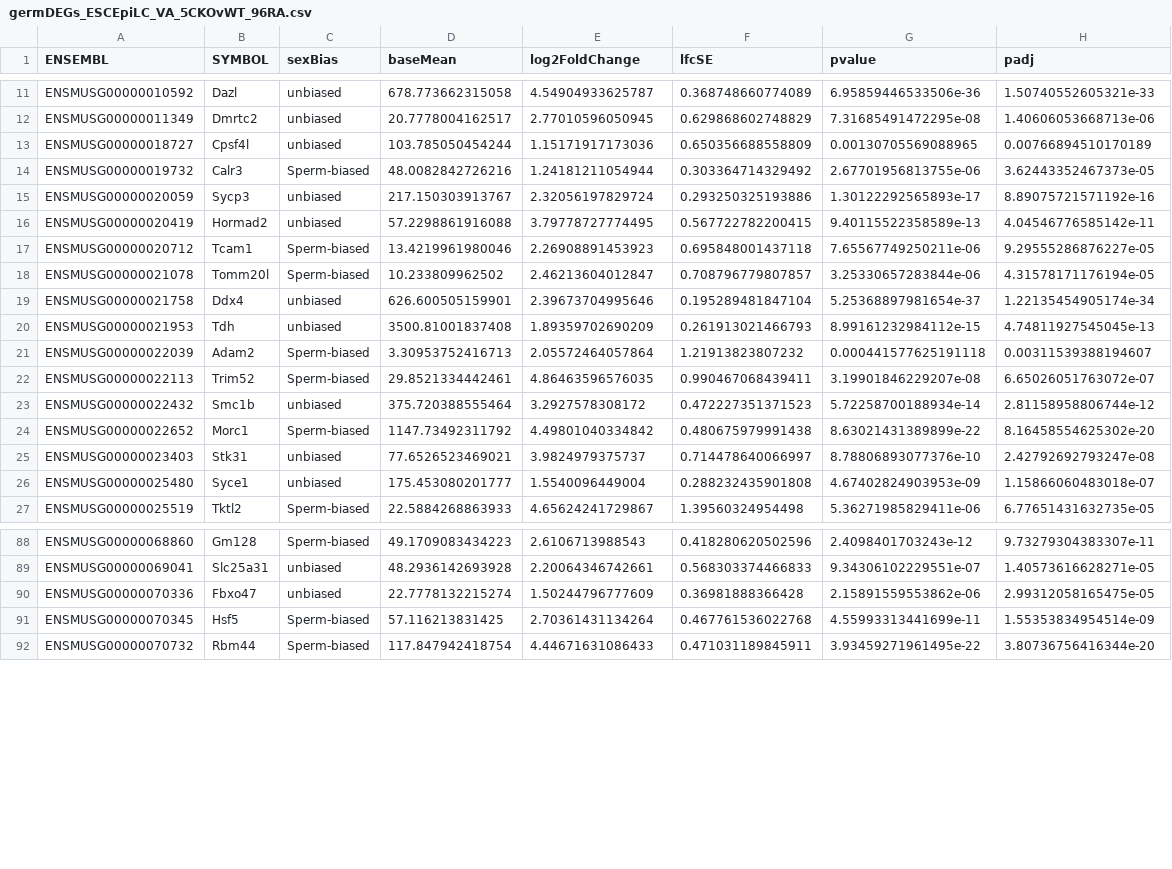
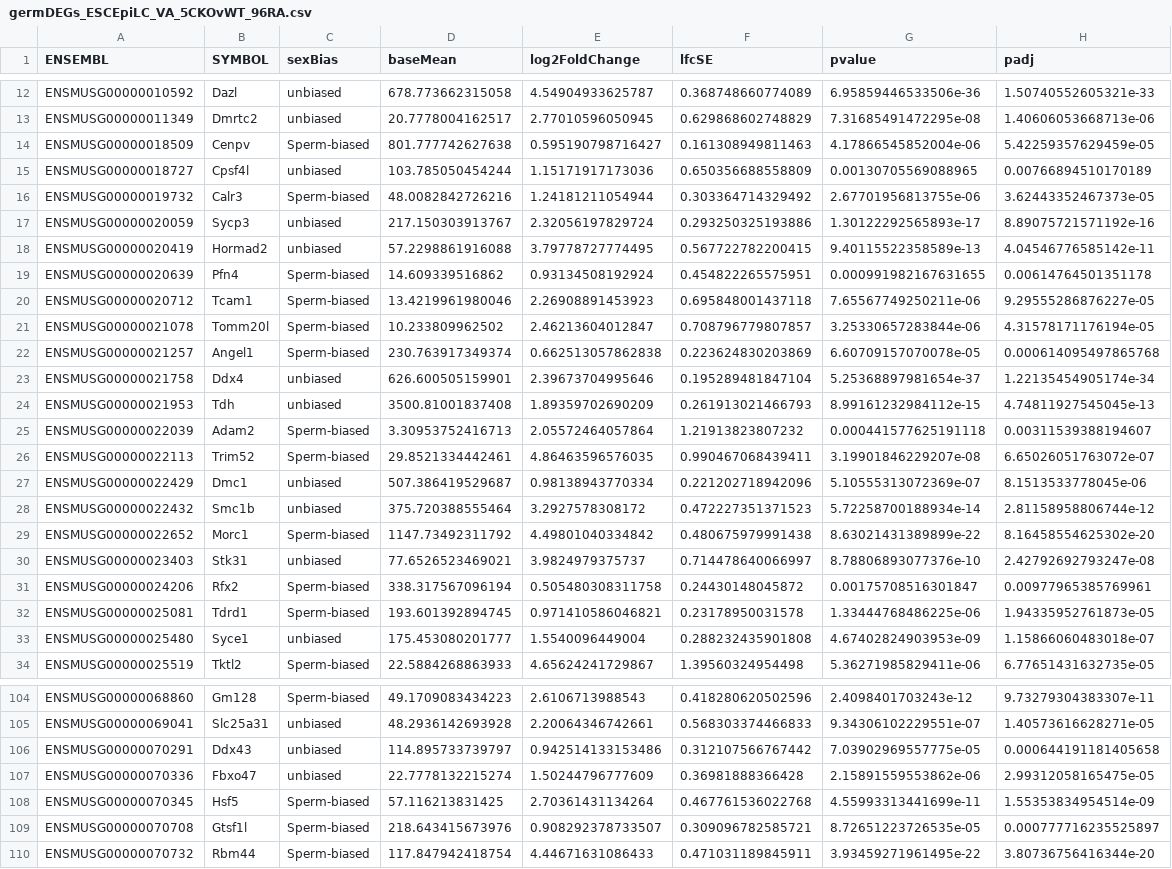
Before and after one commit to kbonefas/KDM5C_Germ_Mechanism, a CSV file: results/DESeq2/germDEGs/germDEGs_ESCEpiLC_VA_5CKOvWT_96RA.csv, drawn as a sheet; only a part is shown, gaps mark what is left out; the diff covers the shown part only; the diff names each change by its address in the sheet, - before the commit and + after, or states it on an @@ line.

```diff
--- a/results/DESeq2/germDEGs/germDEGs_ESCEpiLC_VA_5CKOvWT_96RA.csv
+++ b/results/DESeq2/germDEGs/germDEGs_ESCEpiLC_VA_5CKOvWT_96RA.csv
+row 14: ENSMUSG00000018509 | Cenpv | Sperm-biased | 801.777742627638 | 0.595190798716427 | 0.161308949811463 | 4.17866545852004e-06 | 5.42259357629459e-05
+row 19: ENSMUSG00000020639 | Pfn4 | Sperm-biased | 14.609339516862 | 0.93134508192924 | 0.454822265575951 | 0.000991982167631655 | 0.00614764501351178
+row 22: ENSMUSG00000021257 | Angel1 | Sperm-biased | 230.763917349374 | 0.662513057862838 | 0.223624830203869 | 6.60709157070078e-05 | 0.000614095497865768
+row 27: ENSMUSG00000022429 | Dmc1 | unbiased | 507.386419529687 | 0.98138943770334 | 0.221202718942096 | 5.10555313072369e-07 | 8.1513533778045e-06
+row 31: ENSMUSG00000024206 | Rfx2 | Sperm-biased | 338.317567096194 | 0.505480308311758 | 0.24430148045872 | 0.00175708516301847 | 0.00977965385769961
+row 32: ENSMUSG00000025081 | Tdrd1 | Sperm-biased | 193.601392894745 | 0.971410586046821 | 0.23178950031578 | 1.33444768486225e-06 | 1.94335952761873e-05
+row 106: ENSMUSG00000070291 | Ddx43 | unbiased | 114.895733739797 | 0.942514133153486 | 0.312107566767442 | 7.03902969557775e-05 | 0.000644191181405658
+row 109: ENSMUSG00000070708 | Gtsf1l | Sperm-biased | 218.643415673976 | 0.908292378733507 | 0.309096782585721 | 8.72651223726535e-05 | 0.000777716235525897
```
Also changed, not shown: 10 added rows elsewhere in this file, results/DESeq2/DEGs_hip5cKO.csv, results/DESeq2/germDEGs/germDEGs_ESCEpiLC_VA_5CKOvWT_0.csv, 16 other files.
